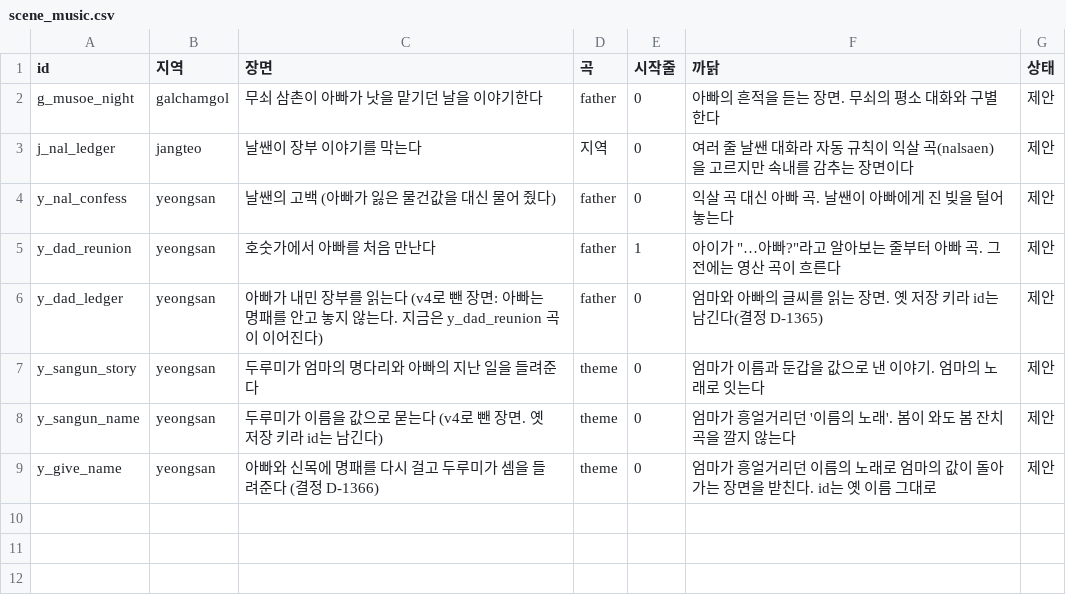
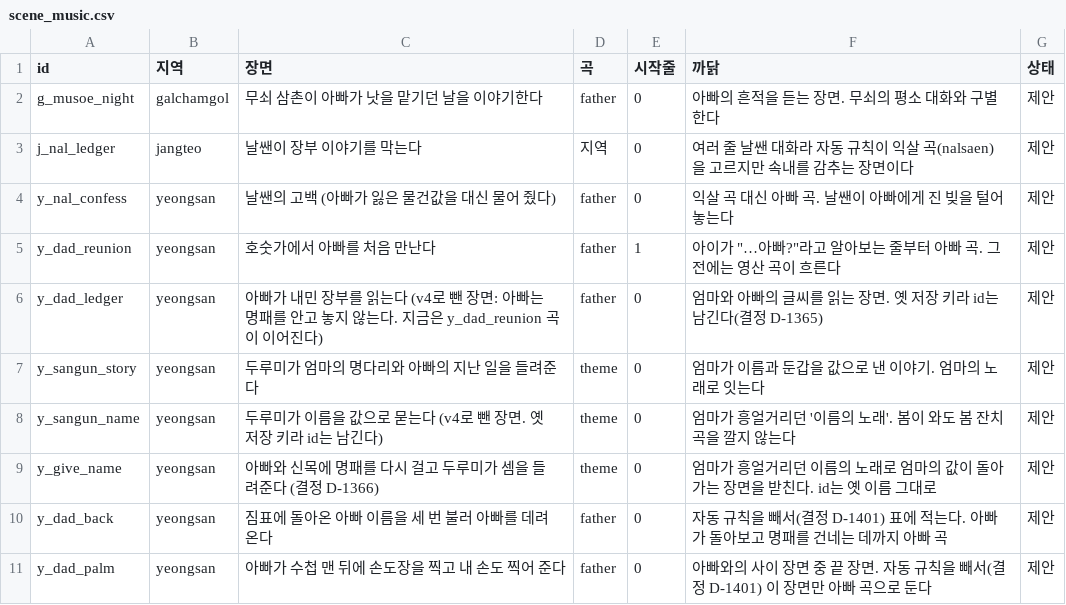
Before and after one commit to MATTTTJ/PACKOON, a CSV file: design/data/scene_music.csv, drawn as a sheet; the diff names each change by its address in the sheet, - before the commit and + after, or states it on an @@ line.

```diff
--- a/design/data/scene_music.csv
+++ b/design/data/scene_music.csv
+row 10: y_dad_back | yeongsan | 짐표에 돌아온 아빠 이름을 세 번 불러 아빠를 데려온다 | father | 0 | 자동 규칙을 빼서(결정 D-1401) 표에 적는다. 아빠가 돌아보고 명패를 건네는 데까지 아빠 곡 | 제안
+row 11: y_dad_palm | yeongsan | 아빠가 수첩 맨 뒤에 손도장을 찍고 내 손도 찍어 준다 | father | 0 | 아빠와의 사이 장면 중 끝 장면. 자동 규칙을 빼서(결정 D-1401) 이 장면만 아빠 곡으로 둔다 | 제안
```
Also changed, not shown: design/data/decisions.csv, design/data/tuning.csv, 6 other files.
